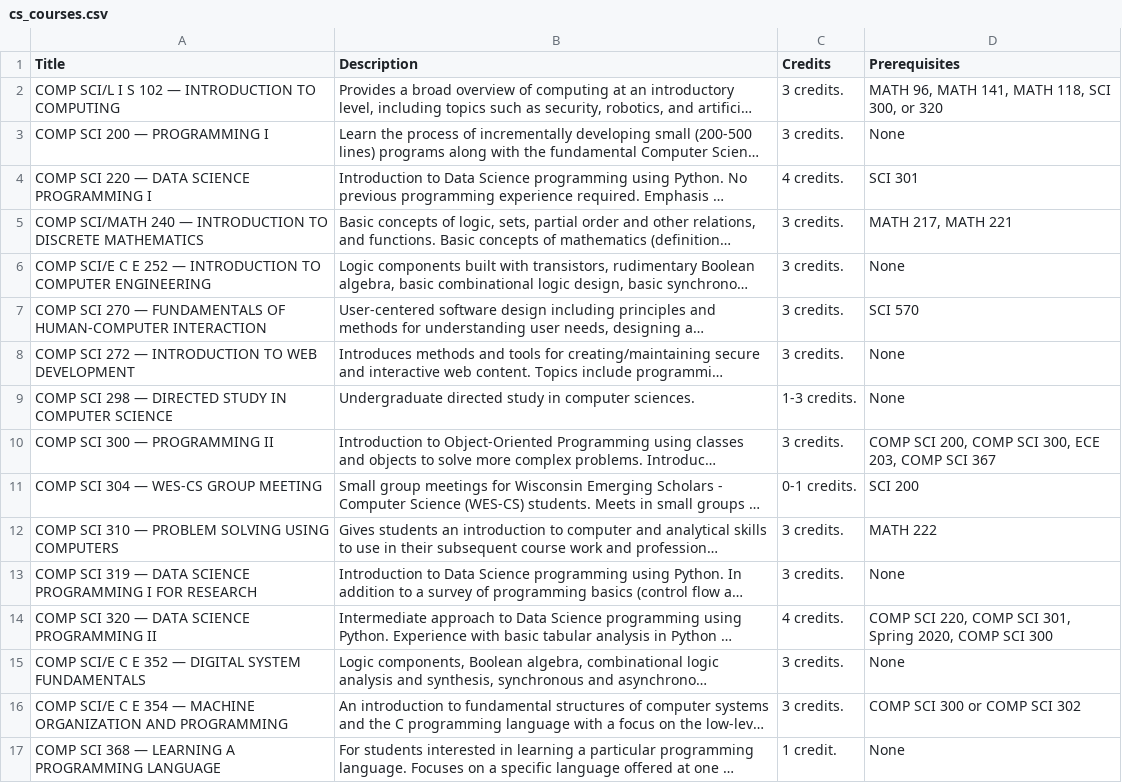
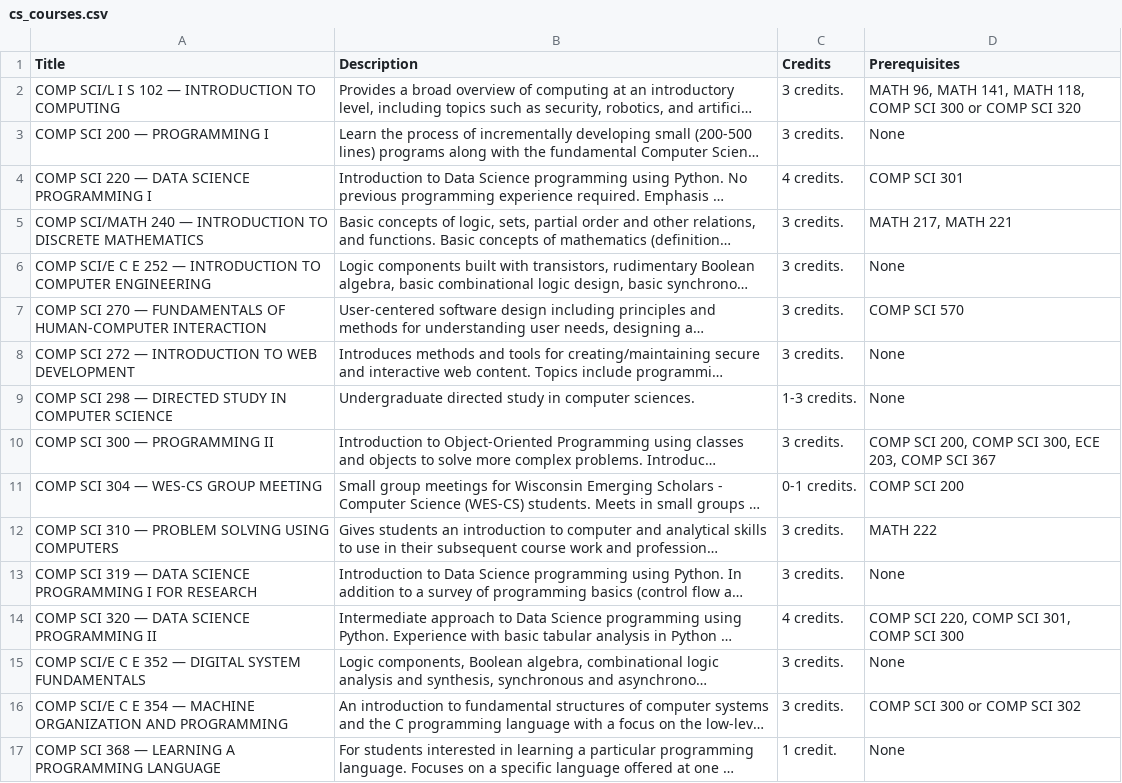
Before and after one commit to raghav002/CH2024-Proj, a CSV file: cs_courses.csv, drawn as a sheet; only a part is shown; long unchanged cells end in …; the diff covers the shown part only; the diff names each change by its address in the sheet, - before the commit and + after, or states it on an @@ line.

Commit message:
Updated CS course catalog

```diff
--- a/cs_courses.csv
+++ b/cs_courses.csv
-D2 (Prerequisites): …MATH 118, SCI 300, or 320
+D2 (Prerequisites): …MATH 118, COMP SCI 300 or COMP SCI 320
-D4 (Prerequisites): SCI 301
+D4 (Prerequisites): COMP SCI 301
-D7 (Prerequisites): SCI 570
+D7 (Prerequisites): COMP SCI 570
-D11 (Prerequisites): SCI 200
+D11 (Prerequisites): COMP SCI 200
-D14 (Prerequisites): …SCI 301, Spring 2020, COMP SCI…
+D14 (Prerequisites): …SCI 301, COMP SCI…
```
Also changed, not shown: 20 edited cells elsewhere in this file.
